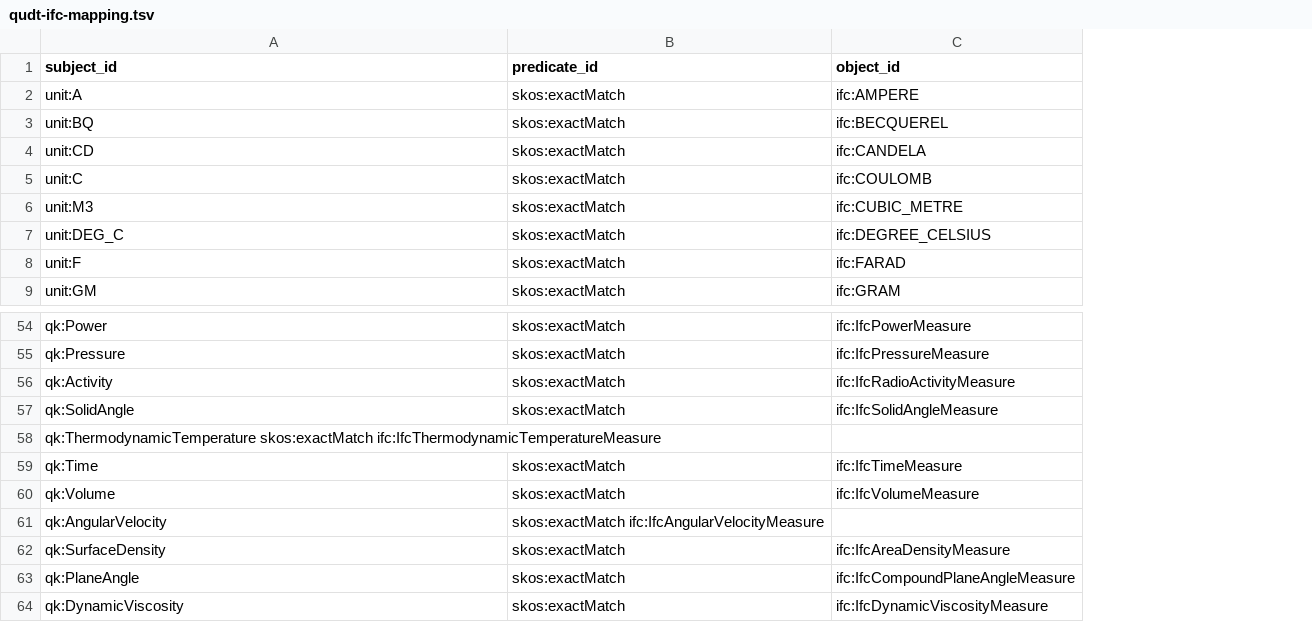
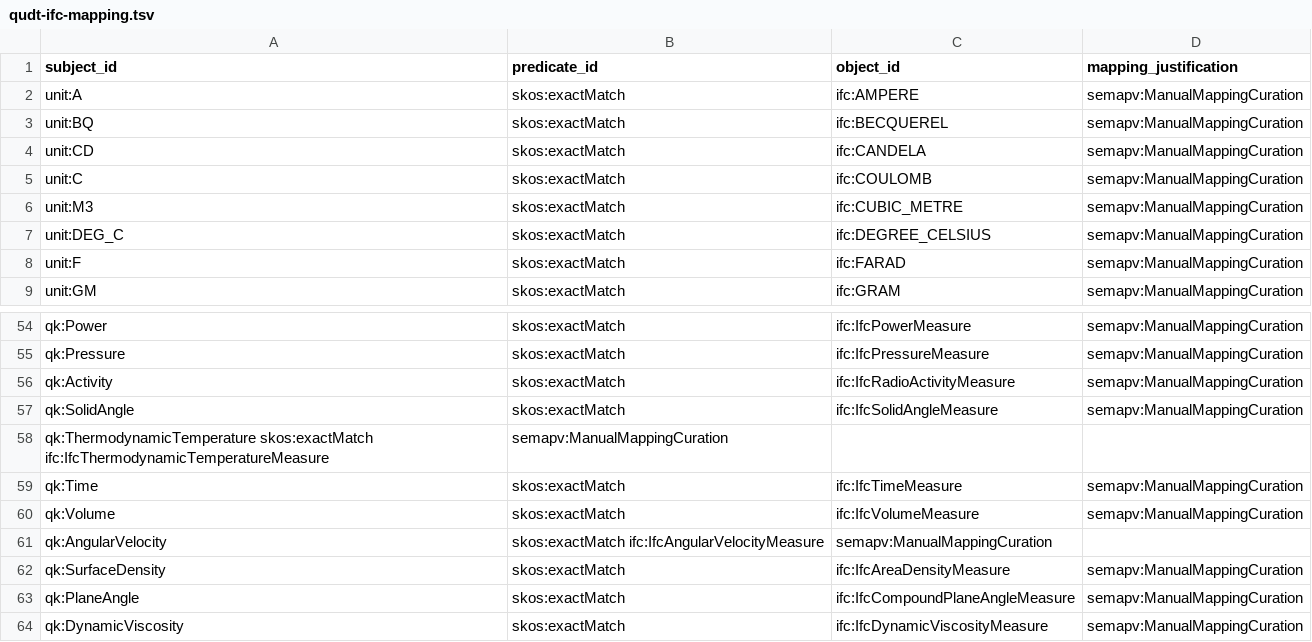
Before and after one commit to qudt/qudt-public-repo, a TSV file: community/mappings/SSSOM/IFC/qudt-ifc-mapping.tsv, drawn as a sheet; only a part is shown, gaps mark what is left out; the diff covers the shown part only; the diff names each change by its address in the sheet, - before the commit and + after, or states it on an @@ line.

Commit message:
Extend the QUDT/IFC mapping
* Adds prefix mappings
* Adds dimensionless ratio mappings
* Adds two quantitykinds that are present in IFC but not in QUDT

```diff
--- a/community/mappings/SSSOM/IFC/qudt-ifc-mapping.tsv
+++ b/community/mappings/SSSOM/IFC/qudt-ifc-mapping.tsv
+column D (mapping_justification), rows 2-9: all semapv:ManualMappingCuration; rows 54-64: semapv:ManualMappingCuration | semapv:ManualMappingCuration | semapv:ManualMappingCuration | semapv:ManualMappingCuration |  | semapv:ManualMappingCuration | semapv:ManualMappingCuration |  | semapv:ManualMappingCuration | semapv:ManualMappingCuration | semapv:ManualMappingCuration
-B58 (predicate_id): (empty)
+B58 (predicate_id): semapv:ManualMappingCuration
-C61 (object_id): (empty)
+C61 (object_id): semapv:ManualMappingCuration
```
Also changed, not shown: 21 added rows and 1 edited cell elsewhere in this file, 2 other files.
